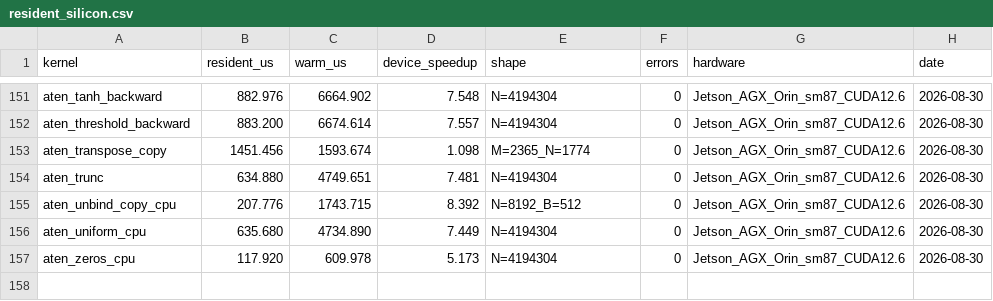
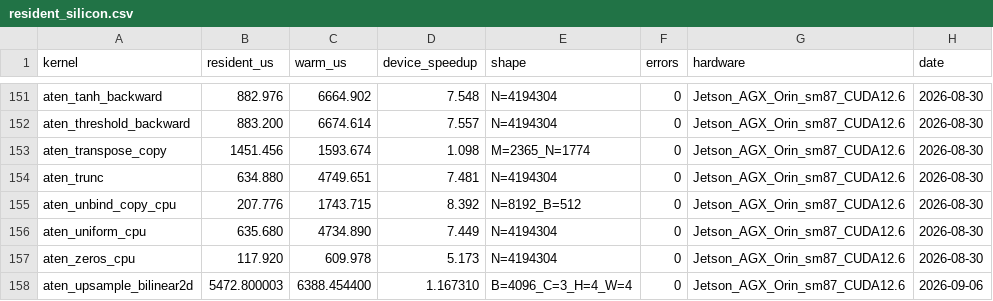
Before and after one commit to arpitj1/Polygeist, a CSV file: issues/aten_c_kernels/native_cuda_results/resident_silicon.csv, drawn as a sheet; only a part is shown, gaps mark what is left out; the diff names each change by its address in the sheet, - before the commit and + after, or states it on an @@ line.

```diff
--- a/issues/aten_c_kernels/native_cuda_results/resident_silicon.csv
+++ b/issues/aten_c_kernels/native_cuda_results/resident_silicon.csv
+row 158: aten_upsample_bilinear2d | 5472.800003 | 6388.454400 | 1.167310 | B=4096_C=3_H=4_W=4 | 0 | Jetson_AGX_Orin_sm87_CUDA12.6 | 2026-09-06
```
Also changed, not shown: issues/aten_c_kernels/silicon_results/device_residency_comparison.csv, issues/aten_c_kernels/silicon_results/large_problem_comparison.csv, 13 other files.
